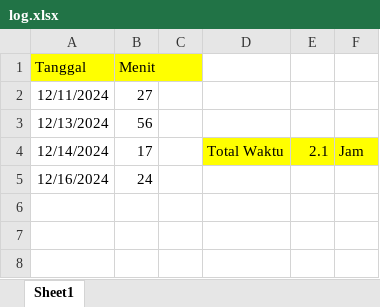
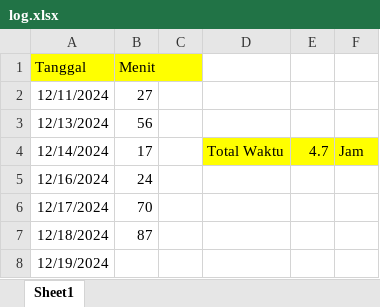
Before and after one commit to PradanaB4CKUP/mypengaduan, an Excel workbook: log/log.xlsx, sheet Sheet1, drawn as a sheet; values as stored, in another font and other column widths than the file's, no borders; the diff names each change by its address in the sheet, - before the commit and + after, or states it on an @@ line.

```diff
--- a/log/log.xlsx (sheet Sheet1)
+++ b/log/log.xlsx (sheet Sheet1)
-E4: 2.1
+E4: 4.7
+row 6: 12/17/2024 | 70
+row 7: 12/18/2024 | 87
+row 8: 12/19/2024
```
Also changed, not shown: 21 other files.
